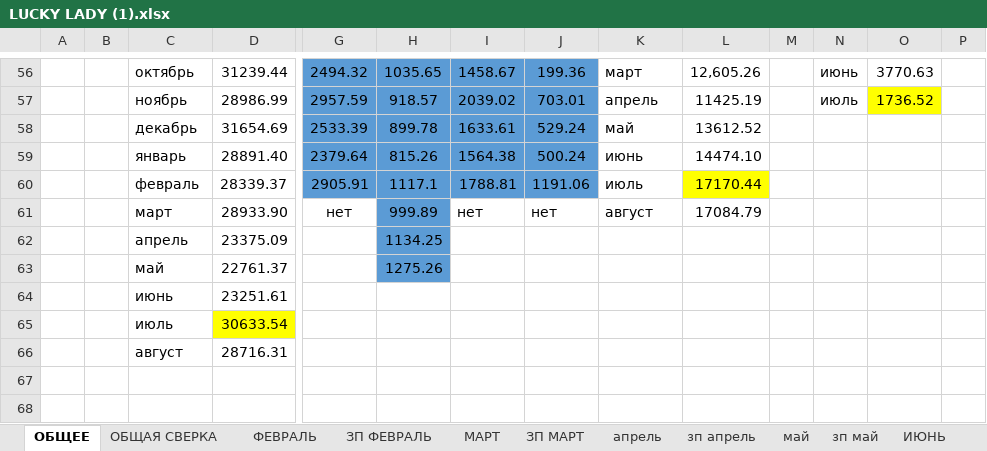
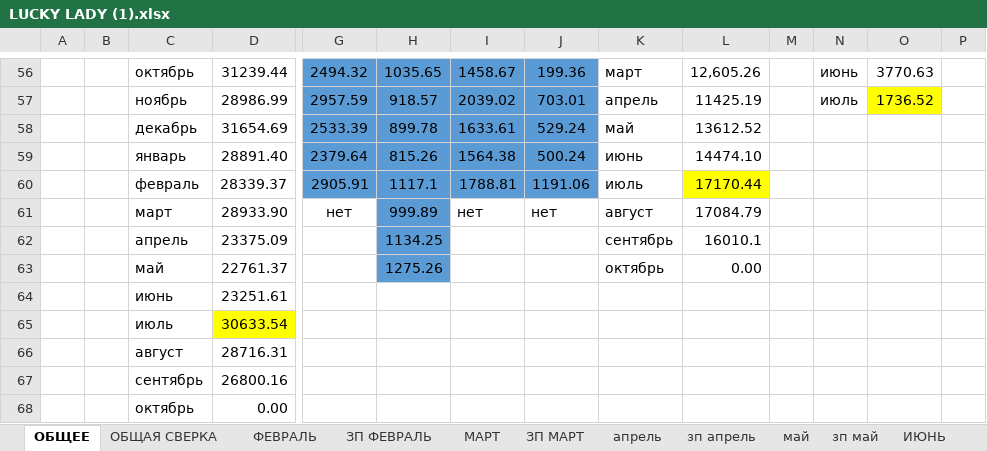
Before and after one commit to vitalusdza/lucky-lady, an Excel workbook: LUCKY LADY (1).xlsx, sheet ОБЩЕЕ, drawn as a sheet; only a part is shown, gaps mark what is left out; values as stored, in another font and other column widths than the file's, no borders; conditional formats not drawn; rows hold the shown columns only; the diff names each change by its address in the sheet, - before the commit and + after, or states it on an @@ line.

```diff
--- a/LUCKY LADY (1).xlsx (sheet ОБЩЕЕ)
+++ b/LUCKY LADY (1).xlsx (sheet ОБЩЕЕ)
-K62: (empty)
+K62: сентябрь
-L62: (empty)
+L62: 16010.1
-K63: (empty)
+K63: октябрь
-L63: (empty)
+L63: 0.00
+row 67:  |  | сентябрь | 26800.16
+row 68:  |  | октябрь | 0.00
```
Also changed, not shown: sheet сентябрь горит, sheet АВГУСТ, other sheet tabs, formulas that keep their value, charts or pictures.
